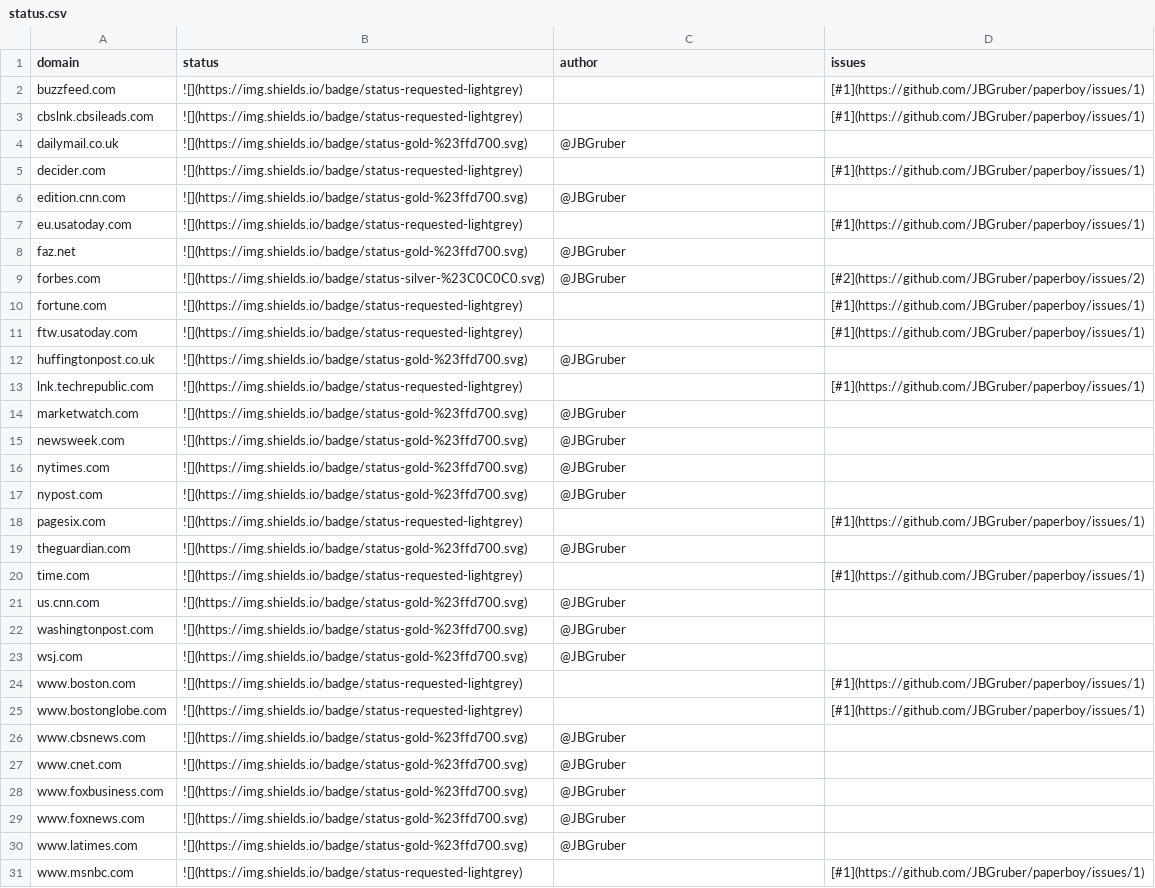
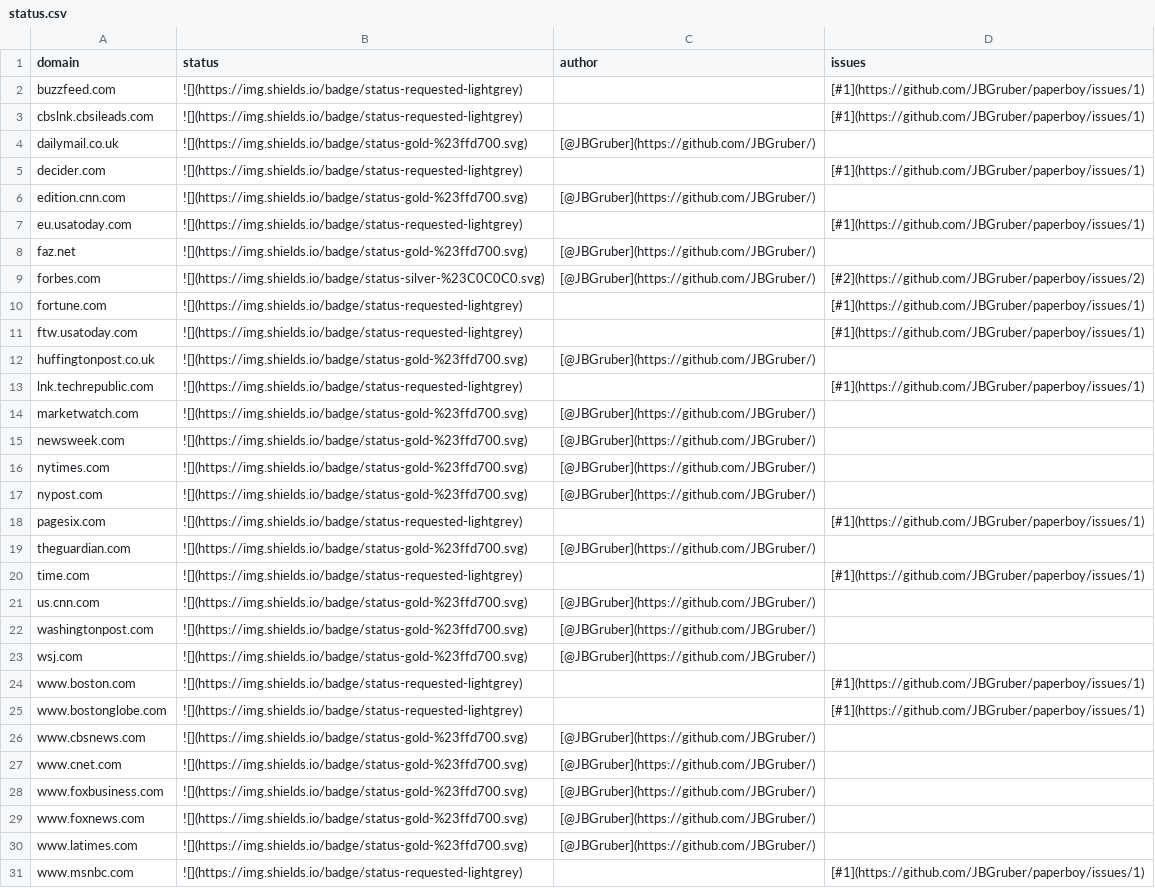
Before and after one commit to JBGruber/paperboy, a CSV file: inst/status.csv, drawn as a sheet; only a part is shown; the diff covers the shown part only.

```diff
--- a/inst/status.csv
+++ b/inst/status.csv
@@ -3,29 +3,29 @@
 "cbslnk.cbsileads.com","![](https://img.shields.io/badge/status-requested-lightgrey)","","[#1](https://github.com/JBGruber/paperboy/issues/1)"
-"dailymail.co.uk","![](https://img.shields.io/badge/status-gold-%23ffd700.svg)","@JBGruber",""
+"dailymail.co.uk","![](https://img.shields.io/badge/status-gold-%23ffd700.svg)","[@JBGruber](https://github.com/JBGruber/)",""
 "decider.com","![](https://img.shields.io/badge/status-requested-lightgrey)","","[#1](https://github.com/JBGruber/paperboy/issues/1)"
-"edition.cnn.com","![](https://img.shields.io/badge/status-gold-%23ffd700.svg)","@JBGruber",""
+"edition.cnn.com","![](https://img.shields.io/badge/status-gold-%23ffd700.svg)","[@JBGruber](https://github.com/JBGruber/)",""
 "eu.usatoday.com","![](https://img.shields.io/badge/status-requested-lightgrey)","","[#1](https://github.com/JBGruber/paperboy/issues/1)"
-"faz.net","![](https://img.shields.io/badge/status-gold-%23ffd700.svg)","@JBGruber",""
-"forbes.com","![](https://img.shields.io/badge/status-silver-%23C0C0C0.svg)","@JBGruber","[#2](https://github.com/JBGruber/paperboy/issues/2)"
+"faz.net","![](https://img.shields.io/badge/status-gold-%23ffd700.svg)","[@JBGruber](https://github.com/JBGruber/)",""
+"forbes.com","![](https://img.shields.io/badge/status-silver-%23C0C0C0.svg)","[@JBGruber](https://github.com/JBGruber/)","[#2](https://github.com/JBGruber/paperboy/issues/2)"
 "fortune.com","![](https://img.shields.io/badge/status-requested-lightgrey)","","[#1](https://github.com/JBGruber/paperboy/issues/1)"
 "ftw.usatoday.com","![](https://img.shields.io/badge/status-requested-lightgrey)","","[#1](https://github.com/JBGruber/paperboy/issues/1)"
-"huffingtonpost.co.uk","![](https://img.shields.io/badge/status-gold-%23ffd700.svg)","@JBGruber",""
+"huffingtonpost.co.uk","![](https://img.shields.io/badge/status-gold-%23ffd700.svg)","[@JBGruber](https://github.com/JBGruber/)",""
 "lnk.techrepublic.com","![](https://img.shields.io/badge/status-requested-lightgrey)","","[#1](https://github.com/JBGruber/paperboy/issues/1)"
-"marketwatch.com","![](https://img.shields.io/badge/status-gold-%23ffd700.svg)","@JBGruber",""
-"newsweek.com","![](https://img.shields.io/badge/status-gold-%23ffd700.svg)","@JBGruber",""
-"nytimes.com","![](https://img.shields.io/badge/status-gold-%23ffd700.svg)","@JBGruber",""
-"nypost.com","![](https://img.shields.io/badge/status-gold-%23ffd700.svg)","@JBGruber",""
+"marketwatch.com","![](https://img.shields.io/badge/status-gold-%23ffd700.svg)","[@JBGruber](https://github.com/JBGruber/)",""
+"newsweek.com","![](https://img.shields.io/badge/status-gold-%23ffd700.svg)","[@JBGruber](https://github.com/JBGruber/)",""
+"nytimes.com","![](https://img.shields.io/badge/status-gold-%23ffd700.svg)","[@JBGruber](https://github.com/JBGruber/)",""
+"nypost.com","![](https://img.shields.io/badge/status-gold-%23ffd700.svg)","[@JBGruber](https://github.com/JBGruber/)",""
 "pagesix.com","![](https://img.shields.io/badge/status-requested-lightgrey)","","[#1](https://github.com/JBGruber/paperboy/issues/1)"
-"theguardian.com","![](https://img.shields.io/badge/status-gold-%23ffd700.svg)","@JBGruber",""
+"theguardian.com","![](https://img.shields.io/badge/status-gold-%23ffd700.svg)","[@JBGruber](https://github.com/JBGruber/)",""
 "time.com","![](https://img.shields.io/badge/status-requested-lightgrey)","","[#1](https://github.com/JBGruber/paperboy/issues/1)"
-"us.cnn.com","![](https://img.shields.io/badge/status-gold-%23ffd700.svg)","@JBGruber",""
-"washingtonpost.com","![](https://img.shields.io/badge/status-gold-%23ffd700.svg)","@JBGruber",""
-"wsj.com","![](https://img.shields.io/badge/status-gold-%23ffd700.svg)","@JBGruber",""
+"us.cnn.com","![](https://img.shields.io/badge/status-gold-%23ffd700.svg)","[@JBGruber](https://github.com/JBGruber/)",""
+"washingtonpost.com","![](https://img.shields.io/badge/status-gold-%23ffd700.svg)","[@JBGruber](https://github.com/JBGruber/)",""
+"wsj.com","![](https://img.shields.io/badge/status-gold-%23ffd700.svg)","[@JBGruber](https://github.com/JBGruber/)",""
 "www.boston.com","![](https://img.shields.io/badge/status-requested-lightgrey)","","[#1](https://github.com/JBGruber/paperboy/issues/1)"
 "www.bostonglobe.com","![](https://img.shields.io/badge/status-requested-lightgrey)","","[#1](https://github.com/JBGruber/paperboy/issues/1)"
-"www.cbsnews.com","![](https://img.shields.io/badge/status-gold-%23ffd700.svg)","@JBGruber",""
-"www.cnet.com","![](https://img.shields.io/badge/status-gold-%23ffd700.svg)","@JBGruber",""
-"www.foxbusiness.com","![](https://img.shields.io/badge/status-gold-%23ffd700.svg)","@JBGruber",""
-"www.foxnews.com","![](https://img.shields.io/badge/status-gold-%23ffd700.svg)","@JBGruber",""
-"www.latimes.com","![](https://img.shields.io/badge/status-gold-%23ffd700.svg)","@JBGruber",""
+"www.cbsnews.com","![](https://img.shields.io/badge/status-gold-%23ffd700.svg)","[@JBGruber](https://github.com/JBGruber/)",""
+"www.cnet.com","![](https://img.shields.io/badge/status-gold-%23ffd700.svg)","[@JBGruber](https://github.com/JBGruber/)",""
+"www.foxbusiness.com","![](https://img.shields.io/badge/status-gold-%23ffd700.svg)","[@JBGruber](https://github.com/JBGruber/)",""
+"www.foxnews.com","![](https://img.shields.io/badge/status-gold-%23ffd700.svg)","[@JBGruber](https://github.com/JBGruber/)",""
+"www.latimes.com","![](https://img.shields.io/badge/status-gold-%23ffd700.svg)","[@JBGruber](https://github.com/JBGruber/)",""
 "www.msnbc.com","![](https://img.shields.io/badge/status-requested-lightgrey)","","[#1](https://github.com/JBGruber/paperboy/issues/1)"
```
Also changed, not shown: 2 edited cells elsewhere in this file, 1 other file.
